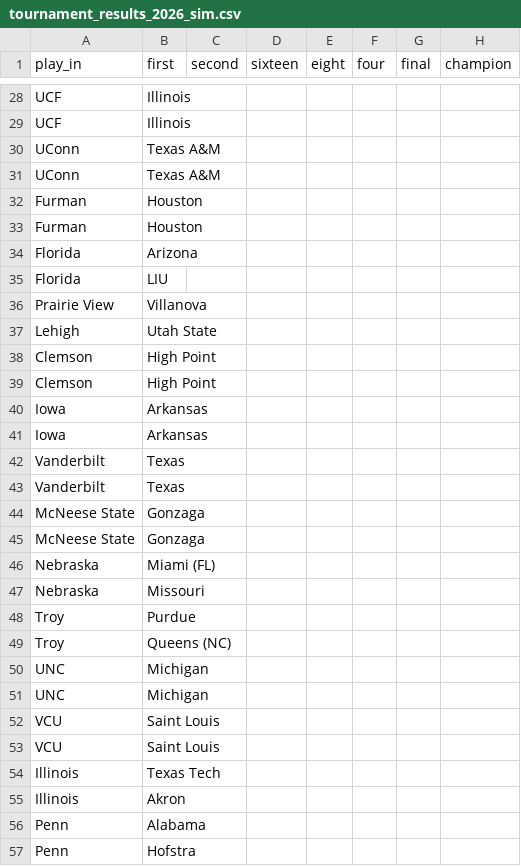
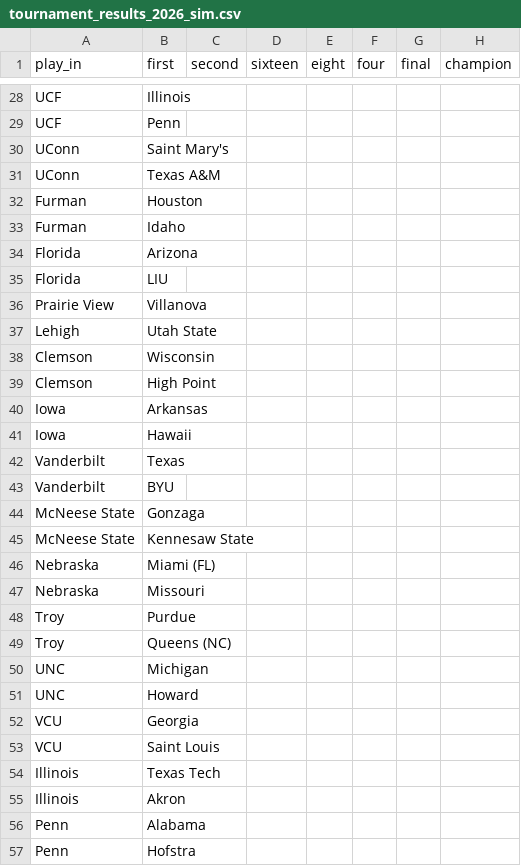
Before and after one commit to grdavis/college-basketball-elo, a CSV file: Data/tournament_results_2026_sim.csv, drawn as a sheet; only a part is shown, gaps mark what is left out; the diff covers the shown part only; the diff names each change by its address in the sheet, - before the commit and + after, or states it on an @@ line.

```diff
--- a/Data/tournament_results_2026_sim.csv
+++ b/Data/tournament_results_2026_sim.csv
-B29 (first): Illinois
+B29 (first): Penn
-B30 (first): Texas A&M
+B30 (first): Saint Mary's
-B33 (first): Houston
+B33 (first): Idaho
-B38 (first): High Point
+B38 (first): Wisconsin
-B41 (first): Arkansas
+B41 (first): Hawaii
-B43 (first): Texas
+B43 (first): BYU
-B45 (first): Gonzaga
+B45 (first): Kennesaw State
-B51 (first): Michigan
+B51 (first): Howard
-B52 (first): Saint Louis
+B52 (first): Georgia
```
Also changed, not shown: 1 added row, 1 removed row and 22 edited cells elsewhere in this file, 1 other file.
